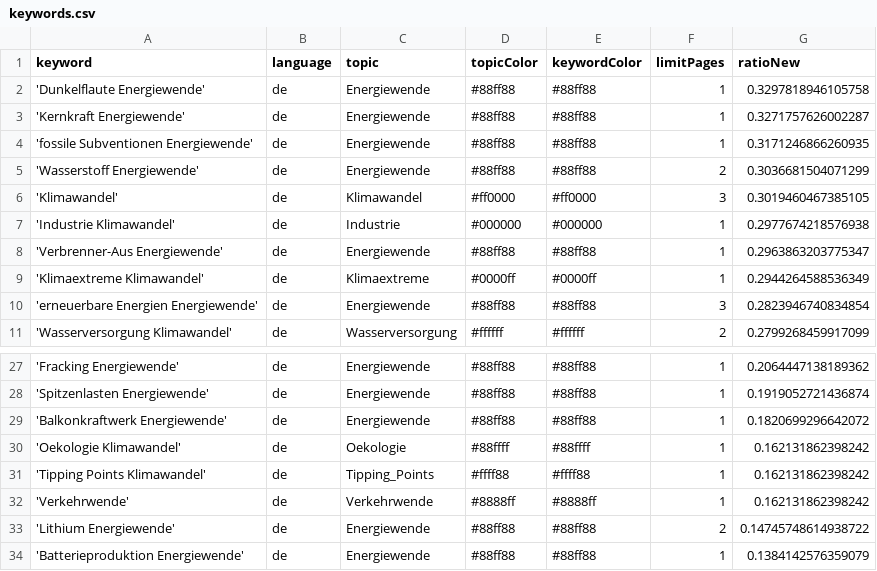
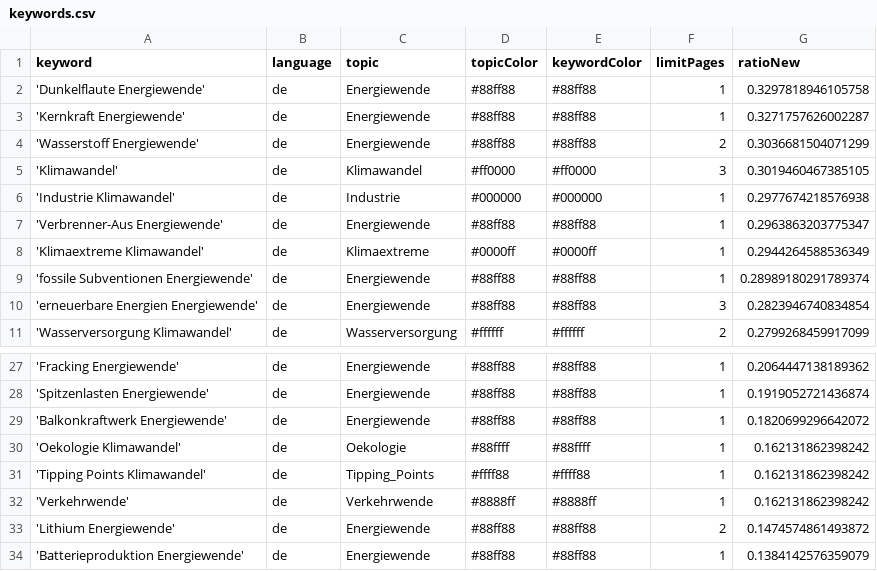
Before and after one commit to daschu83-news/climateIsComing, a CSV file: keywords.csv, drawn as a sheet; only a part is shown, gaps mark what is left out.

Commit message:
Commit from GitHub Actions (harvest:0.0)

```diff
--- a/keywords.csv
+++ b/keywords.csv
@@ -3,3 +3,2 @@ keyword,language,topic,topicColor,keywordColor,limitPages,ratioNew
 'Kernkraft Energiewende',de,Energiewende,#88ff88,#88ff88,1,0.3271757626002287
-'fossile Subventionen Energiewende',de,Energiewende,#88ff88,#88ff88,1,0.3171246866260935
 'Wasserstoff Energiewende',de,Energiewende,#88ff88,#88ff88,2,0.3036681504071299
@@ -9,2 +8,3 @@ keyword,language,topic,topicColor,keywordColor,limitPages,ratioNew
 'Klimaextreme Klimawandel',de,Klimaextreme,#0000ff,#0000ff,1,0.2944264588536349
+'fossile Subventionen Energiewende',de,Energiewende,#88ff88,#88ff88,1,0.28989180291789374
 'erneuerbare Energien Energiewende',de,Energiewende,#88ff88,#88ff88,3,0.2823946740834854
@@ -32,3 +32,3 @@ keyword,language,topic,topicColor,keywordColor,limitPages,ratioNew
 'Verkehrwende',de,Verkehrwende,#8888ff,#8888ff,1,0.162131862398242
-'Lithium Energiewende',de,Energiewende,#88ff88,#88ff88,2,0.14745748614938722
+'Lithium Energiewende',de,Energiewende,#88ff88,#88ff88,2,0.1474574861493872
 'Batterieproduktion Energiewende',de,Energiewende,#88ff88,#88ff88,1,0.1384142576359079
```
